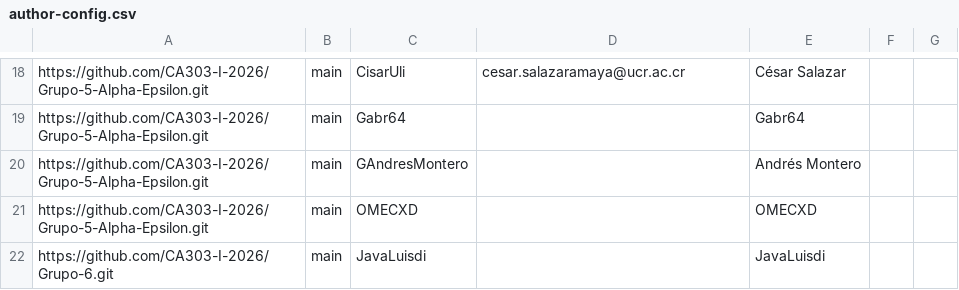
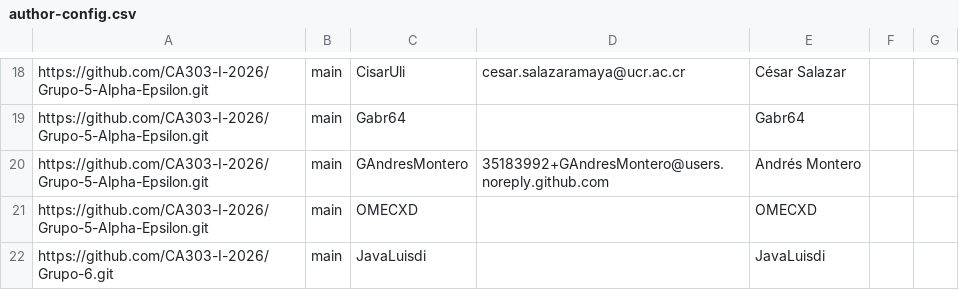
Before and after one commit to CA303-I-2026/publish-RepoSense, a CSV file: config/author-config.csv, drawn as a sheet; only a part is shown, gaps mark what is left out.

```diff
--- a/config/author-config.csv
+++ b/config/author-config.csv
@@ -19,3 +19,3 @@ https://github.com/CA303-I-2026/Grupo-5-Alpha-Epsilon.git,main,CisarUli,cesar.sa
 https://github.com/CA303-I-2026/Grupo-5-Alpha-Epsilon.git,main,Gabr64,,Gabr64,,
-https://github.com/CA303-I-2026/Grupo-5-Alpha-Epsilon.git,main,GAndresMontero,,Andrés Montero,,
+https://github.com/CA303-I-2026/Grupo-5-Alpha-Epsilon.git,main,GAndresMontero,35183992+GAndresMontero@users.noreply.github.com,Andrés Montero,,
 https://github.com/CA303-I-2026/Grupo-5-Alpha-Epsilon.git,main,OMECXD,,OMECXD,,
```
Also changed, not shown: 1 other file.
